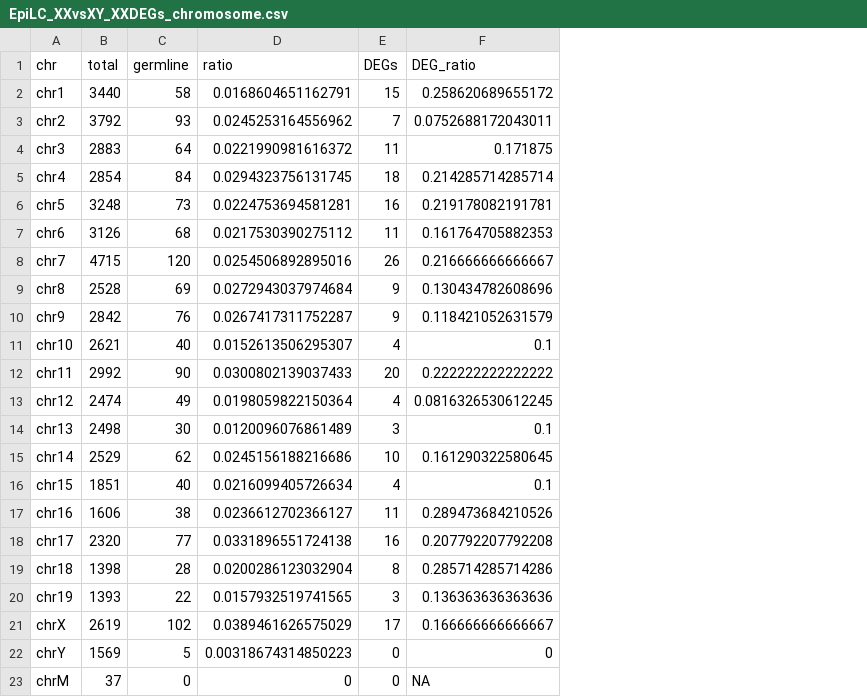
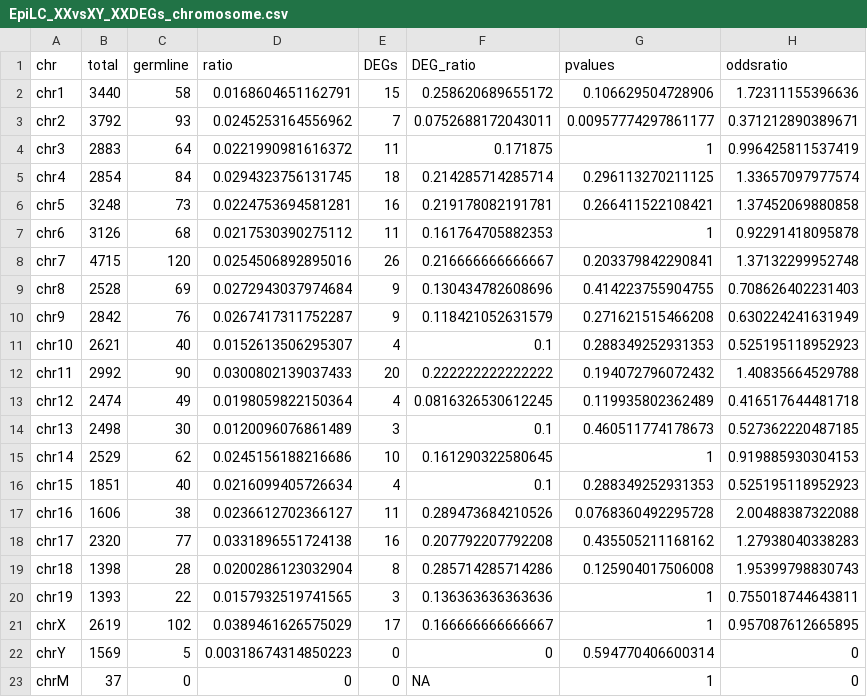
Before and after one commit to kbonefas/KDM5C_Germ_Mechanism, a CSV file: data/processed/EpiLC_XXvsXY_XXDEGs_chromosome.csv, drawn as a sheet; the diff names each change by its address in the sheet, - before the commit and + after, or states it on an @@ line.

```diff
--- a/data/processed/EpiLC_XXvsXY_XXDEGs_chromosome.csv
+++ b/data/processed/EpiLC_XXvsXY_XXDEGs_chromosome.csv
+column G (pvalues), rows 2-23: 0.106629504728906 | 0.00957774297861177 | 1 | 0.296113270211125 | 0.266411522108421 | 1 | 0.203379842290841 | 0.414223755904755 | 0.271621515466208 | 0.288349252931353 | 0.194072796072432 | 0.119935802362489 | 0.460511774178673 | 1 | 0.288349252931353 | 0.0768360492295728 | 0.435505211168162 | 0.125904017506008 | 1 | 1 | 0.594770406600314 | 1
+column H (oddsratio), rows 2-23: 1.72311155396636 | 0.371212890389671 | 0.996425811537419 | 1.33657097977574 | 1.37452069880858 | 0.92291418095878 | 1.37132299952748 | 0.708626402231403 | 0.630224241631949 | 0.525195118952923 | 1.40835664529788 | 0.416517644481718 | 0.527362220487185 | 0.919885930304153 | 0.525195118952923 | 2.00488387322088 | 1.27938040338283 | 1.95399798830743 | 0.755018744643811 | 0.957087612665895 | 0 | 0
```
Also changed, not shown: data/processed/EpiLC_XXvsXY_germDEGs.csv, 8 other files.
